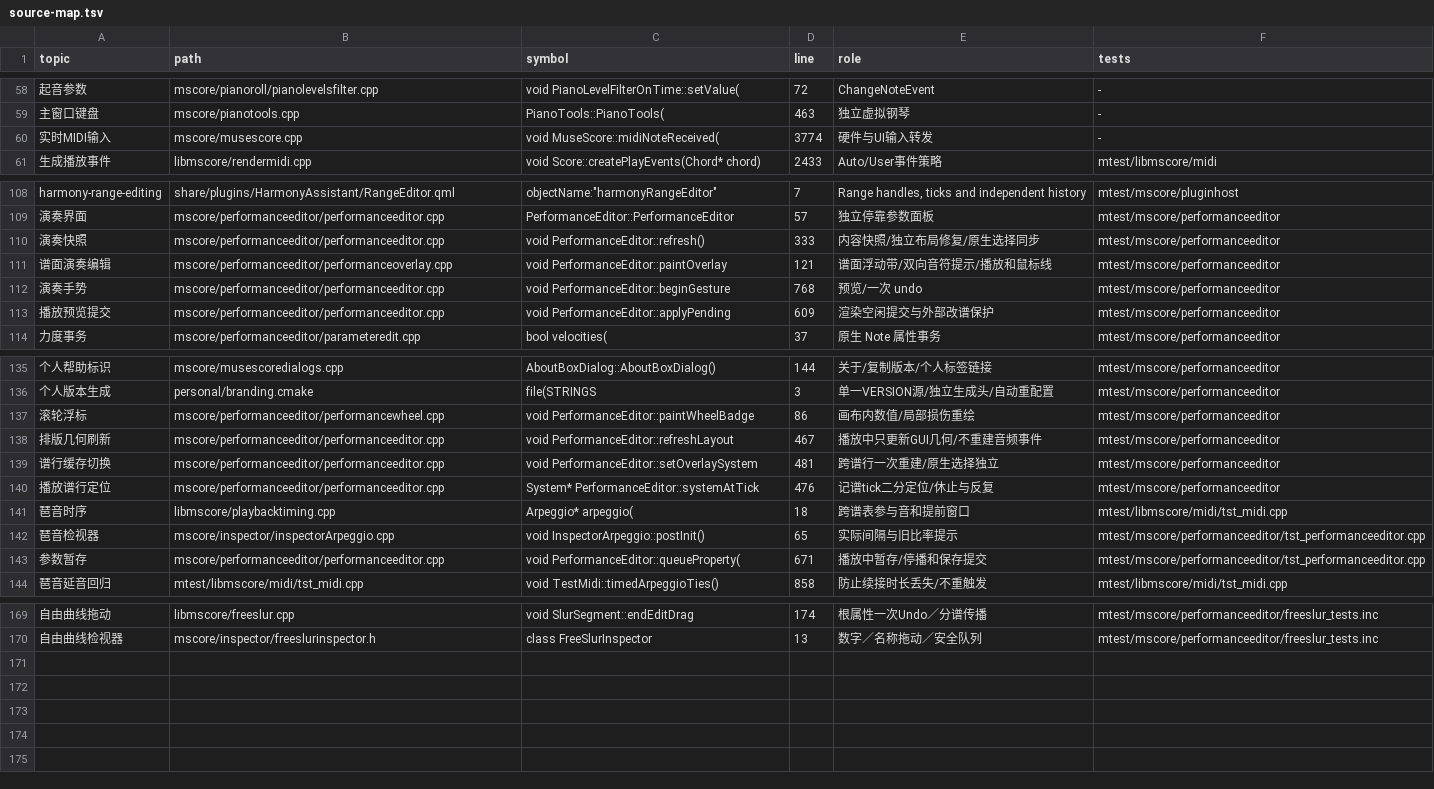
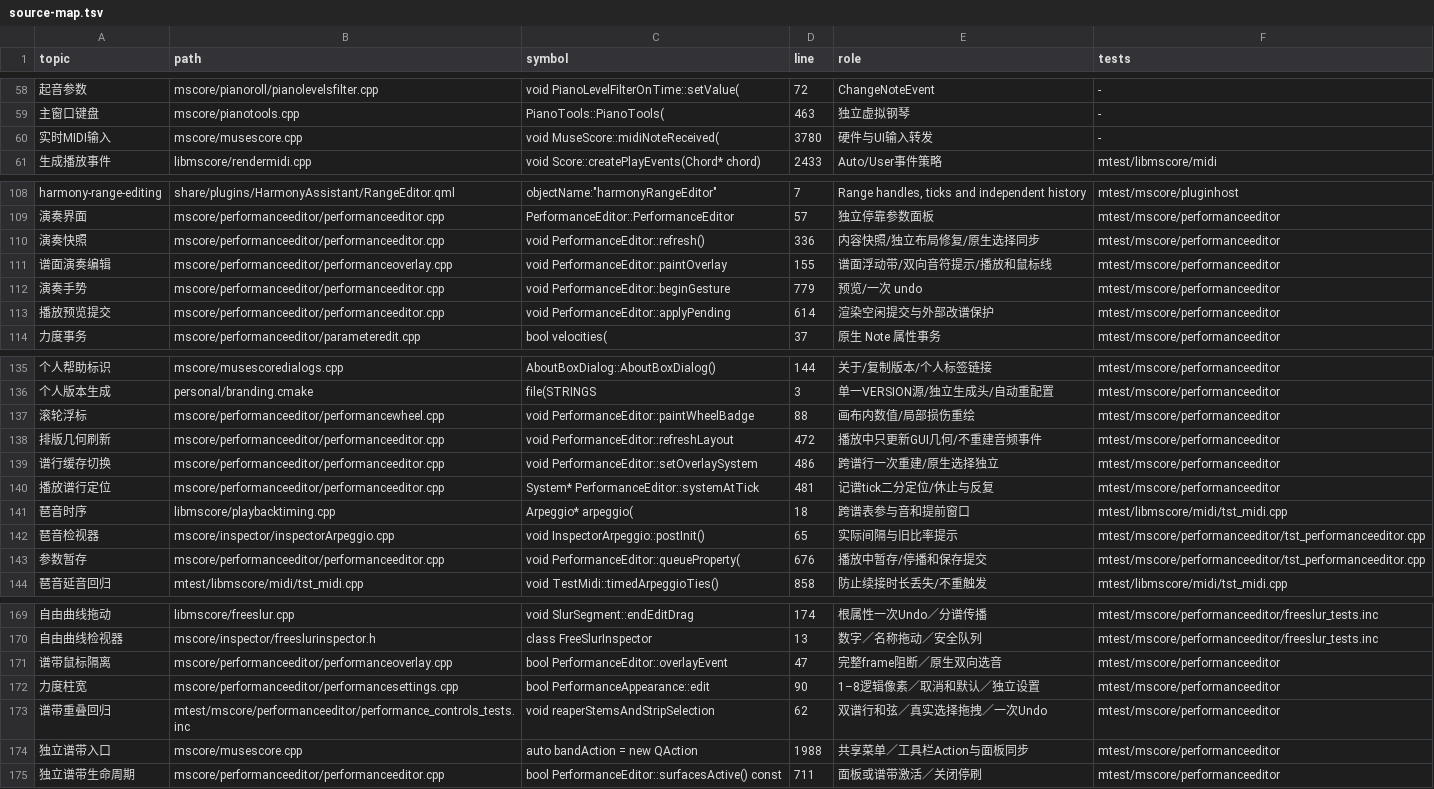
Before and after one commit to Freddd13/MuseScore, a TSV file: personal/docs/source-map.tsv, drawn as a sheet; only a part is shown, gaps mark what is left out; the diff covers the shown part only; the diff names each change by its address in the sheet, - before the commit and + after, or states it on an @@ line.

Commit message:
fix(performance): align REAPER keys and isolate score strip selection

```diff
--- a/personal/docs/source-map.tsv
+++ b/personal/docs/source-map.tsv
-D60 (line): 3774
+D60 (line): 3780
-D110 (line): 333
+D110 (line): 336
-D111 (line): 121
+D111 (line): 155
-D112 (line): 768
+D112 (line): 779
-D113 (line): 609
+D113 (line): 614
-D137 (line): 86
+D137 (line): 88
-D138 (line): 467
+D138 (line): 472
-D139 (line): 481
+D139 (line): 486
-D140 (line): 476
+D140 (line): 481
-D143 (line): 671
+D143 (line): 676
+row 171: 谱带鼠标隔离 | mscore/performanceeditor/performanceoverlay.cpp | bool PerformanceEditor::overlayEvent | 47 | 完整frame阻断／原生双向选音 | mtest/mscore/performanceeditor
+row 172: 力度柱宽 | mscore/performanceeditor/performancesettings.cpp | bool PerformanceAppearance::edit | 90 | 1–8逻辑像素／取消和默认／独立设置 | mtest/mscore/performanceeditor
+row 173: 谱带重叠回归 | mtest/mscore/performanceeditor/performance_controls_tests.inc | void reaperStemsAndStripSelection | 62 | 双谱行和弦／真实选择拖拽／一次Undo | mtest/mscore/performanceeditor
+row 174: 独立谱带入口 | mscore/musescore.cpp | auto bandAction = new QAction | 1988 | 共享菜单／工具栏Action与面板同步 | mtest/mscore/performanceeditor
+row 175: 独立谱带生命周期 | mscore/performanceeditor/performanceeditor.cpp | bool PerformanceEditor::surfacesActive() const | 711 | 面板或谱带激活／关闭停刷 | mtest/mscore/performanceeditor
```
Also changed, not shown: 12 edited cells elsewhere in this file, 23 other files.
